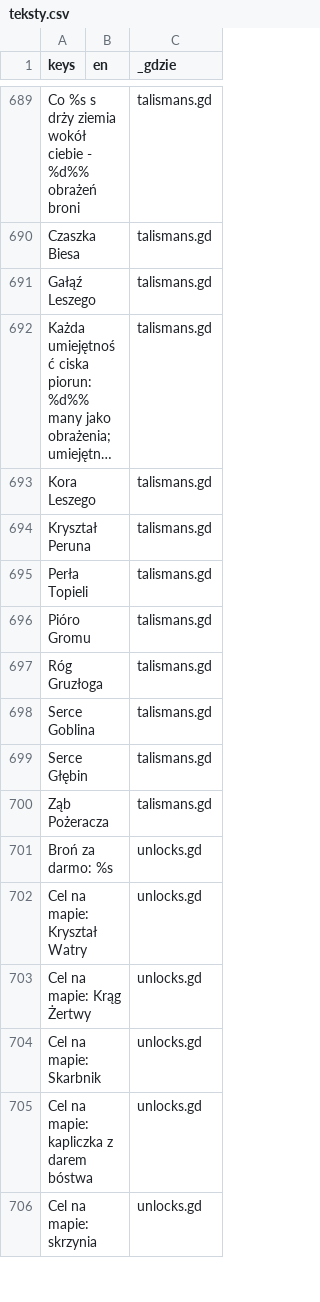
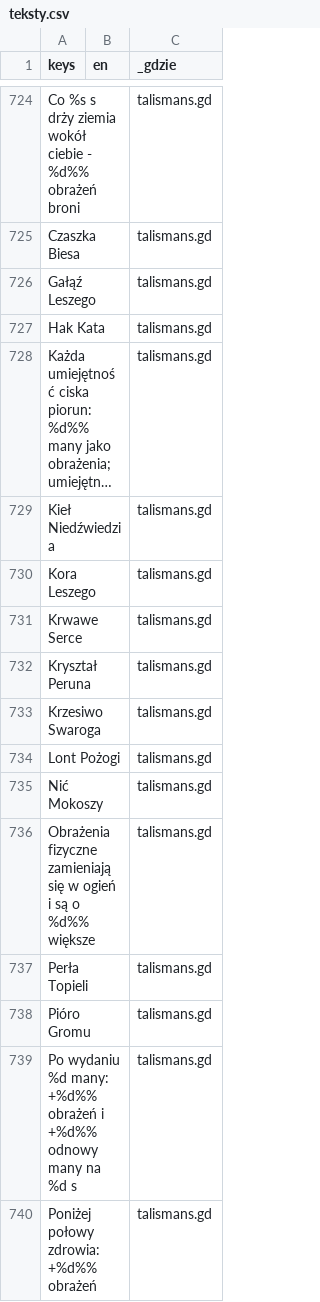
Before and after one commit to slota145/Watra-Mobile, a CSV file: translations/teksty.csv, drawn as a sheet; only a part is shown, gaps mark what is left out; the shorter side is filled out with more unchanged rows; long unchanged cells end in …; the diff covers the shown part only; the diff names each change by its address in the sheet, - before the commit and + after, or states it on an @@ line.

```diff
--- a/translations/teksty.csv
+++ b/translations/teksty.csv
+row 727: Hak Kata |  | talismans.gd
+row 729: Kieł Niedźwiedzia |  | talismans.gd
+row 731: Krwawe Serce |  | talismans.gd
+row 733: Krzesiwo Swaroga |  | talismans.gd
+row 734: Lont Pożogi |  | talismans.gd
+row 735: Nić Mokoszy |  | talismans.gd
+row 736: Obrażenia fizyczne zamieniają się w ogień i są o %d%% większe |  | talismans.gd
+row 739: Po wydaniu %d many: +%d%% obrażeń i +%d%% odnowy many na %d s |  | talismans.gd
+row 740: Poniżej połowy zdrowia: +%d%% obrażeń |  | talismans.gd
```
Also changed, not shown: 45 added rows, 1 removed row and 1 edited cell elsewhere in this file, 58 other files.
